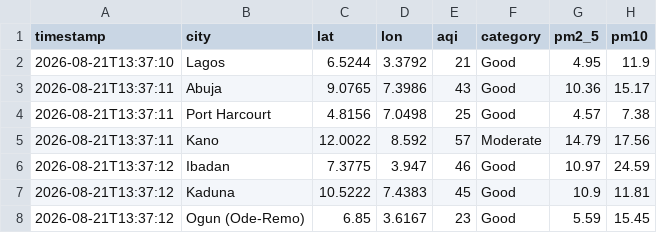
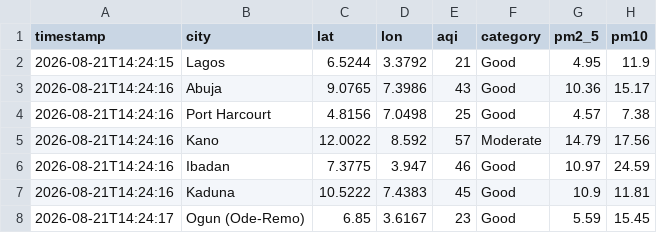
Before and after one commit to extremesam/Air-Quality-Dashboard, a CSV file: data/air_quality.csv, drawn as a sheet; only a part is shown; the diff names each change by its address in the sheet, - before the commit and + after, or states it on an @@ line.

```diff
--- a/data/air_quality.csv
+++ b/data/air_quality.csv
-A2 (timestamp): 2026-08-21T13:37:10
+A2 (timestamp): 2026-08-21T14:24:15
-A3:A5 (timestamp): 2026-08-21T13:37:11
+A3:A5 (timestamp): 2026-08-21T14:24:16
-A6:A7 (timestamp): 2026-08-21T13:37:12
+A6:A7 (timestamp): 2026-08-21T14:24:16
-A8 (timestamp): 2026-08-21T13:37:12
+A8 (timestamp): 2026-08-21T14:24:17
```
Also changed, not shown: data/history.csv, 2 other files.
